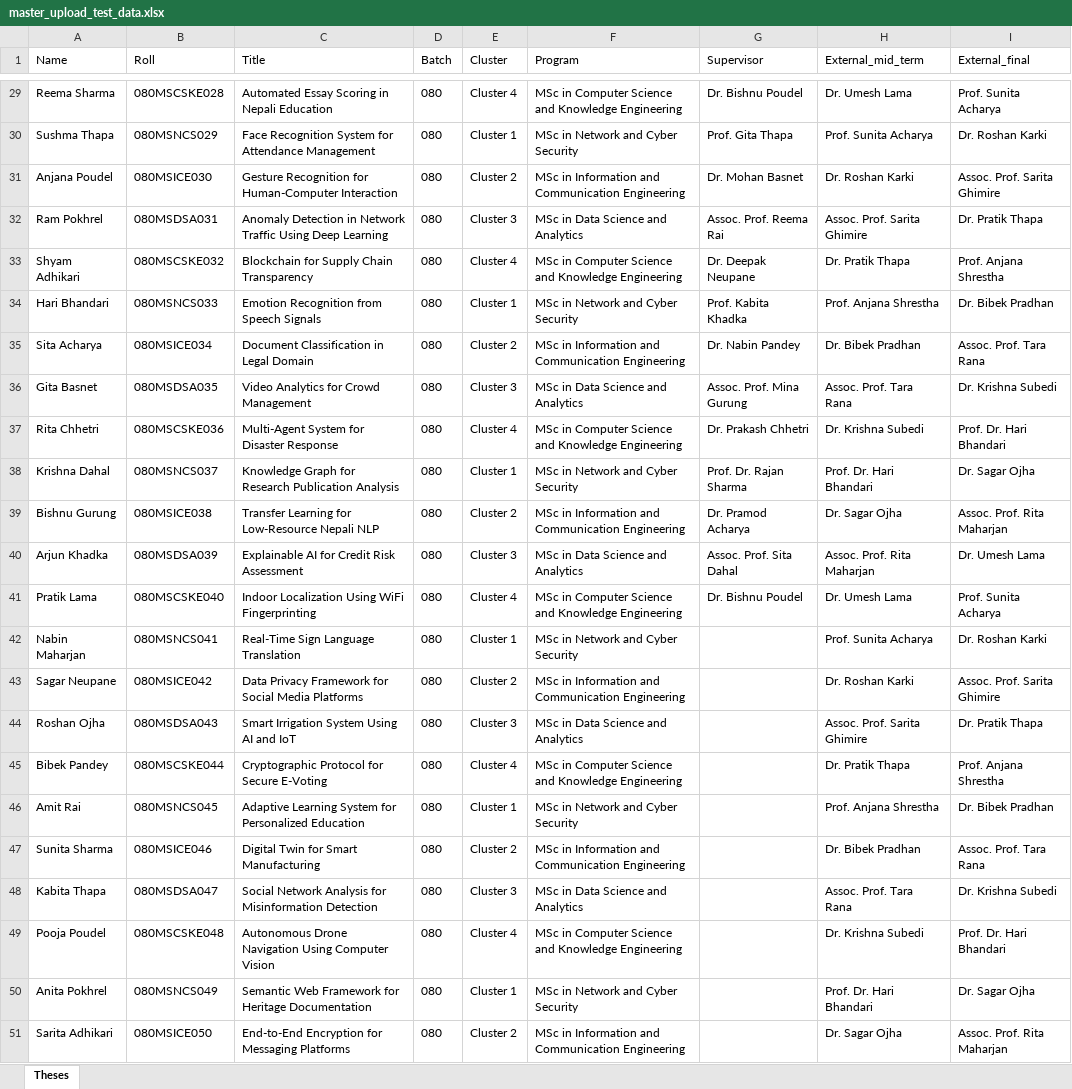
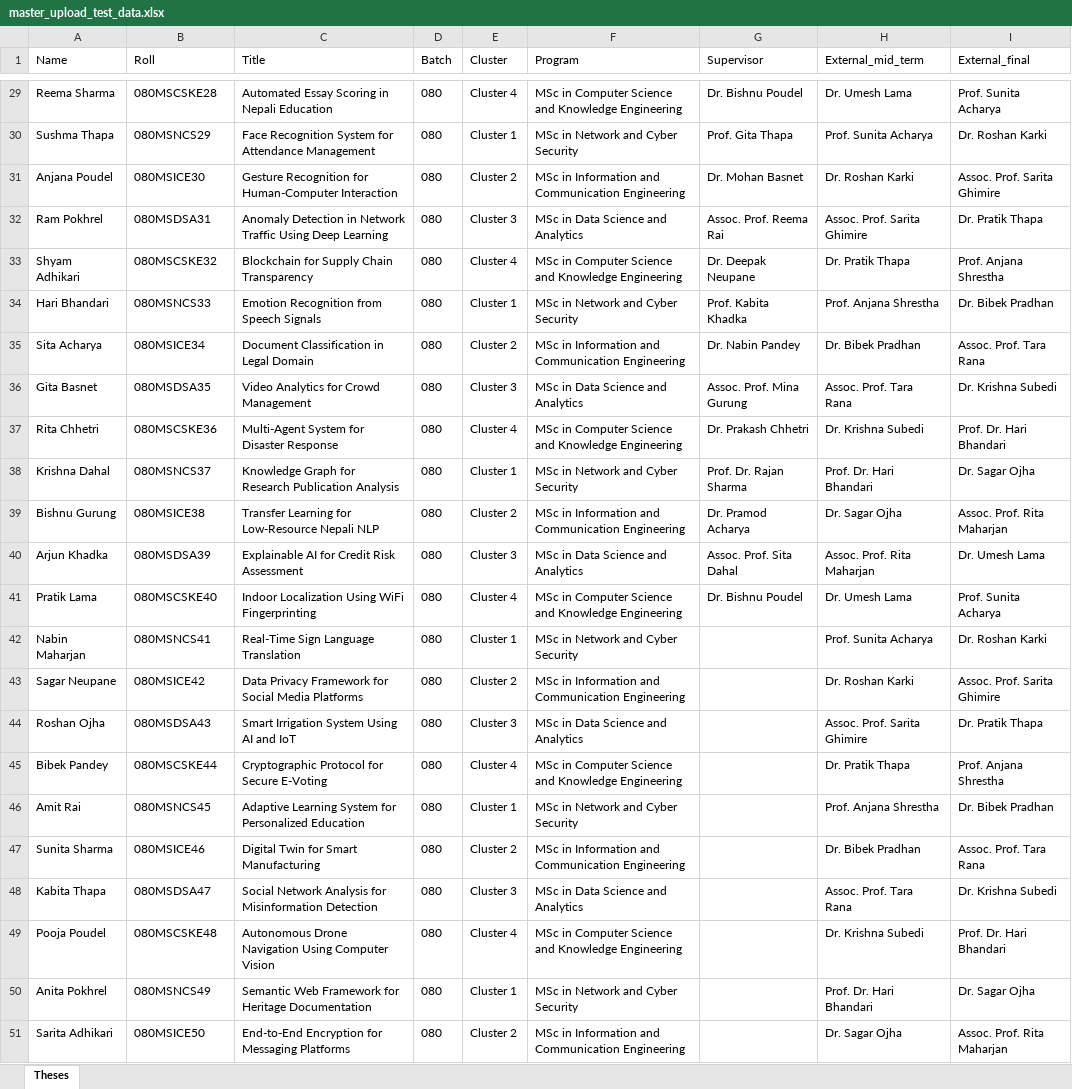
Before and after one commit to subeshyadav3/project-thesis_MIS, an Excel workbook: backend/excel-templates/master_upload_test_data.xlsx, sheet Theses, drawn as a sheet; only a part is shown, gaps mark what is left out; values as stored, in another font and other column widths than the file's, no borders; the diff covers the shown part only; the diff names each change by its address in the sheet, - before the commit and + after, or states it on an @@ line.

```diff
--- a/backend/excel-templates/master_upload_test_data.xlsx (sheet Theses)
+++ b/backend/excel-templates/master_upload_test_data.xlsx (sheet Theses)
-B29 (Roll): 080MSCSKE028
+B29 (Roll): 080MSCSKE28
-B30 (Roll): 080MSNCS029
+B30 (Roll): 080MSNCS29
-B31 (Roll): 080MSICE030
+B31 (Roll): 080MSICE30
-B32 (Roll): 080MSDSA031
+B32 (Roll): 080MSDSA31
-B33 (Roll): 080MSCSKE032
+B33 (Roll): 080MSCSKE32
-B34 (Roll): 080MSNCS033
+B34 (Roll): 080MSNCS33
-B35 (Roll): 080MSICE034
+B35 (Roll): 080MSICE34
-B36 (Roll): 080MSDSA035
+B36 (Roll): 080MSDSA35
-B37 (Roll): 080MSCSKE036
+B37 (Roll): 080MSCSKE36
-B38 (Roll): 080MSNCS037
+B38 (Roll): 080MSNCS37
-B39 (Roll): 080MSICE038
+B39 (Roll): 080MSICE38
-B40 (Roll): 080MSDSA039
+B40 (Roll): 080MSDSA39
-B41 (Roll): 080MSCSKE040
+B41 (Roll): 080MSCSKE40
-B42 (Roll): 080MSNCS041
+B42 (Roll): 080MSNCS41
-B43 (Roll): 080MSICE042
+B43 (Roll): 080MSICE42
-B44 (Roll): 080MSDSA043
+B44 (Roll): 080MSDSA43
-B45 (Roll): 080MSCSKE044
+B45 (Roll): 080MSCSKE44
-B46 (Roll): 080MSNCS045
+B46 (Roll): 080MSNCS45
-B47 (Roll): 080MSICE046
+B47 (Roll): 080MSICE46
-B48 (Roll): 080MSDSA047
+B48 (Roll): 080MSDSA47
-B49 (Roll): 080MSCSKE048
+B49 (Roll): 080MSCSKE48
-B50 (Roll): 080MSNCS049
+B50 (Roll): 080MSNCS49
-B51 (Roll): 080MSICE050
+B51 (Roll): 080MSICE50
```
Also changed, not shown: 27 edited cells elsewhere in this sheet, backend/excel-templates/bachelor_upload_template.xlsx, backend/excel-templates/master_upload_template.xlsx, 13 other files.
